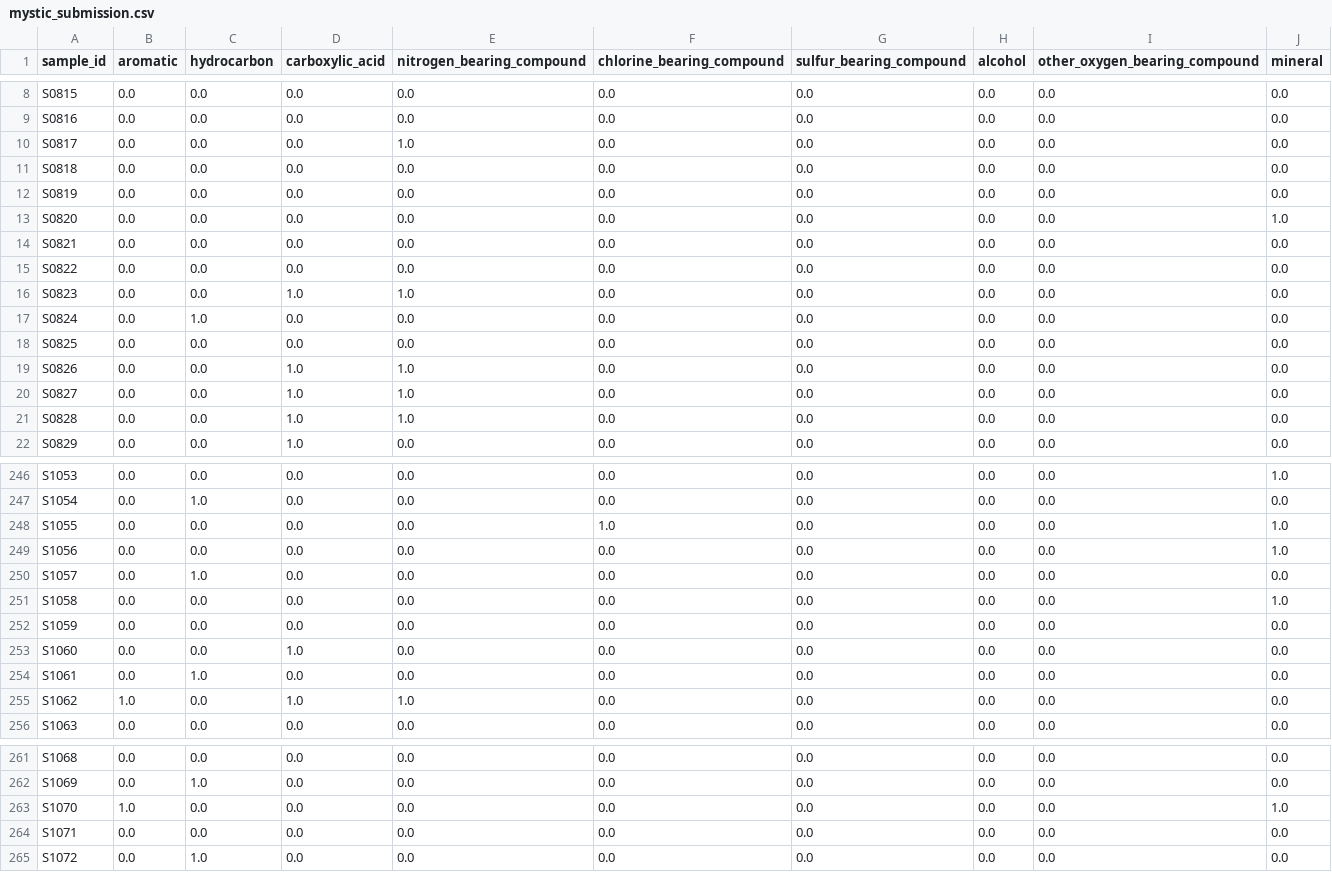
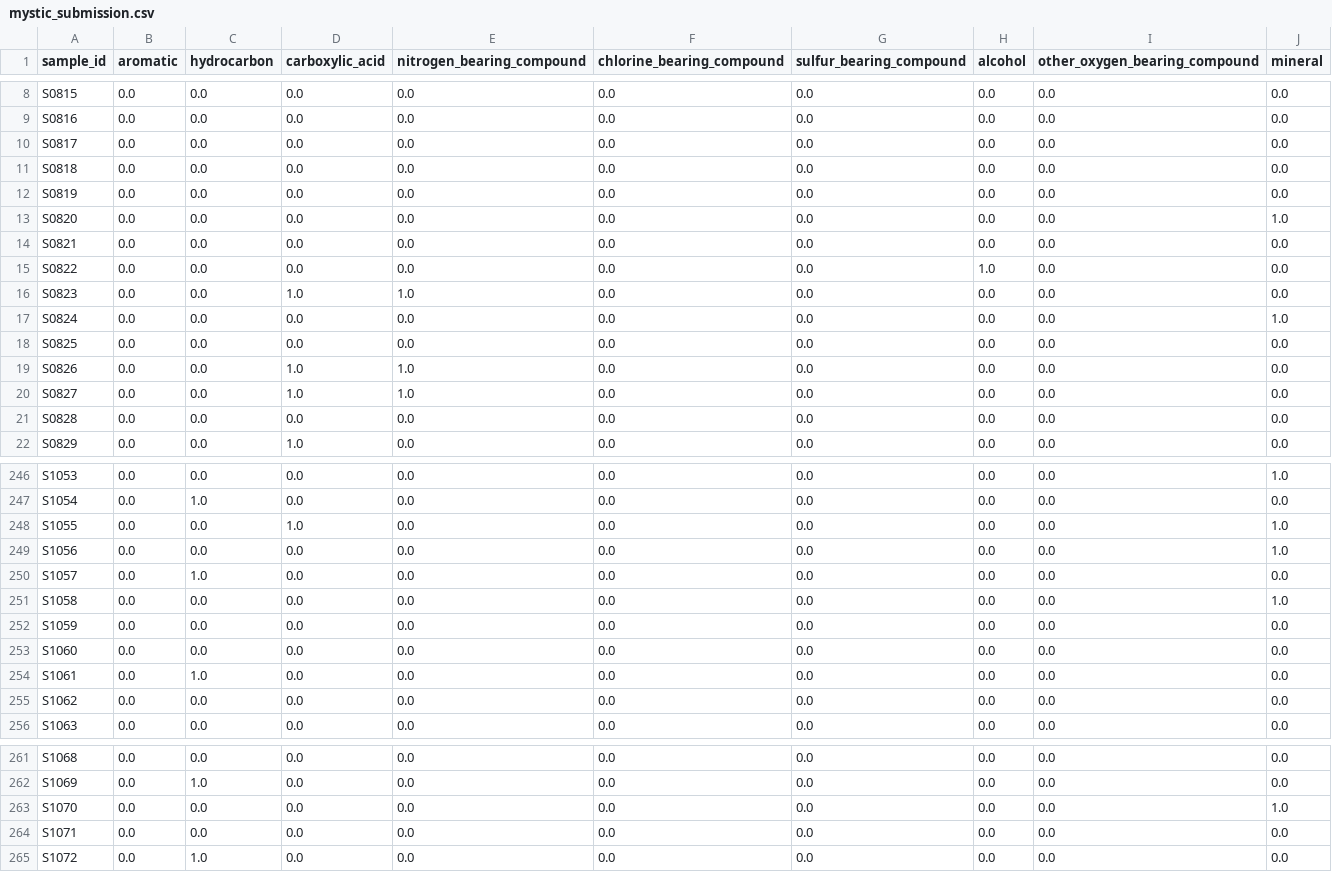
Before and after one commit to shashankp28/martian-atoms, a CSV file: checkpoint_1/mystic_submission.csv (was mystic_submission.csv), drawn as a sheet; only a part is shown, gaps mark what is left out; the diff covers the shown part only.

```diff
--- a/mystic_submission.csv
+++ b/checkpoint_1/mystic_submission.csv
@@ -9,3 +9,3 @@ S0815,0.0,0.0,0.0,0.0,0.0,0.0,0.0,0.0,0.0
 S0816,0.0,0.0,0.0,0.0,0.0,0.0,0.0,0.0,0.0
-S0817,0.0,0.0,0.0,1.0,0.0,0.0,0.0,0.0,0.0
+S0817,0.0,0.0,0.0,0.0,0.0,0.0,0.0,0.0,0.0
 S0818,0.0,0.0,0.0,0.0,0.0,0.0,0.0,0.0,0.0
@@ -14,5 +14,5 @@ S0820,0.0,0.0,0.0,0.0,0.0,0.0,0.0,0.0,1.0
 S0821,0.0,0.0,0.0,0.0,0.0,0.0,0.0,0.0,0.0
-S0822,0.0,0.0,0.0,0.0,0.0,0.0,0.0,0.0,0.0
+S0822,0.0,0.0,0.0,0.0,0.0,0.0,1.0,0.0,0.0
 S0823,0.0,0.0,1.0,1.0,0.0,0.0,0.0,0.0,0.0
-S0824,0.0,1.0,0.0,0.0,0.0,0.0,0.0,0.0,0.0
+S0824,0.0,0.0,0.0,0.0,0.0,0.0,0.0,0.0,1.0
 S0825,0.0,0.0,0.0,0.0,0.0,0.0,0.0,0.0,0.0
@@ -20,3 +20,3 @@ S0826,0.0,0.0,1.0,1.0,0.0,0.0,0.0,0.0,0.0
 S0827,0.0,0.0,1.0,1.0,0.0,0.0,0.0,0.0,0.0
-S0828,0.0,0.0,1.0,1.0,0.0,0.0,0.0,0.0,0.0
+S0828,0.0,0.0,0.0,0.0,0.0,0.0,0.0,0.0,0.0
 S0829,0.0,0.0,1.0,0.0,0.0,0.0,0.0,0.0,0.0
@@ -247,3 +247,3 @@ S1053,0.0,0.0,0.0,0.0,0.0,0.0,0.0,0.0,1.0
 S1054,0.0,1.0,0.0,0.0,0.0,0.0,0.0,0.0,0.0
-S1055,0.0,0.0,0.0,0.0,1.0,0.0,0.0,0.0,1.0
+S1055,0.0,0.0,1.0,0.0,0.0,0.0,0.0,0.0,1.0
 S1056,0.0,0.0,0.0,0.0,0.0,0.0,0.0,0.0,1.0
@@ -252,5 +252,5 @@ S1058,0.0,0.0,0.0,0.0,0.0,0.0,0.0,0.0,1.0
 S1059,0.0,0.0,0.0,0.0,0.0,0.0,0.0,0.0,0.0
-S1060,0.0,0.0,1.0,0.0,0.0,0.0,0.0,0.0,0.0
+S1060,0.0,0.0,0.0,0.0,0.0,0.0,0.0,0.0,0.0
 S1061,0.0,1.0,0.0,0.0,0.0,0.0,0.0,0.0,0.0
-S1062,1.0,0.0,1.0,1.0,0.0,0.0,0.0,0.0,0.0
+S1062,0.0,0.0,0.0,0.0,0.0,0.0,0.0,0.0,0.0
 S1063,0.0,0.0,0.0,0.0,0.0,0.0,0.0,0.0,0.0
@@ -262,3 +262,3 @@ S1068,0.0,0.0,0.0,0.0,0.0,0.0,0.0,0.0,0.0
 S1069,0.0,1.0,0.0,0.0,0.0,0.0,0.0,0.0,0.0
-S1070,1.0,0.0,0.0,0.0,0.0,0.0,0.0,0.0,1.0
+S1070,0.0,0.0,0.0,0.0,0.0,0.0,0.0,0.0,1.0
 S1071,0.0,0.0,0.0,0.0,0.0,0.0,0.0,0.0,0.0
```
Also changed, not shown: 49 edited cells elsewhere in this file, 3 other files.
